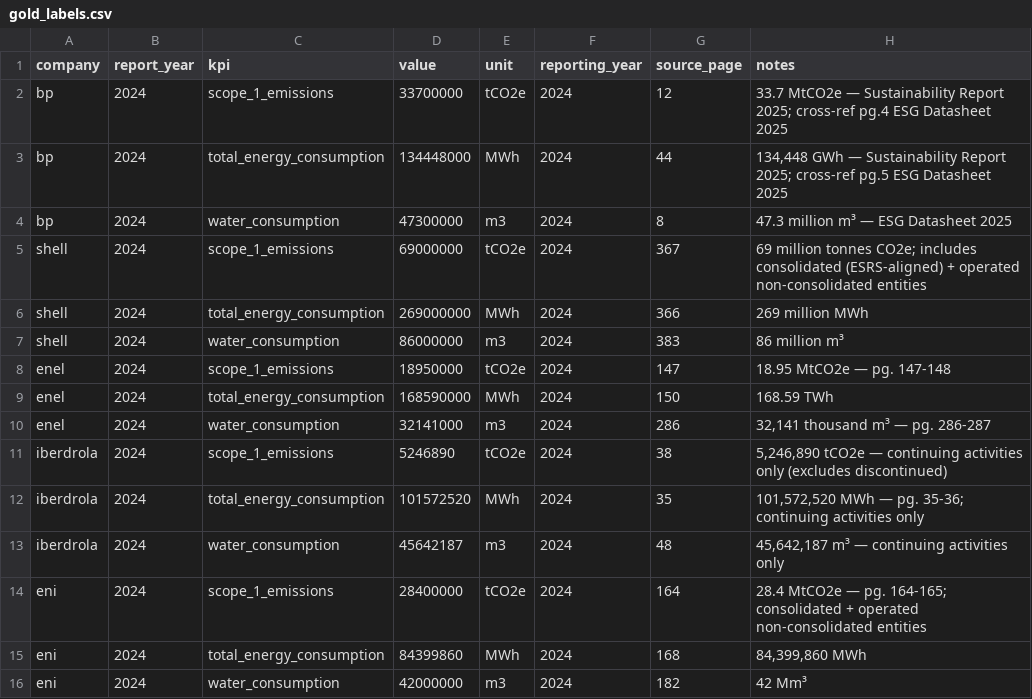
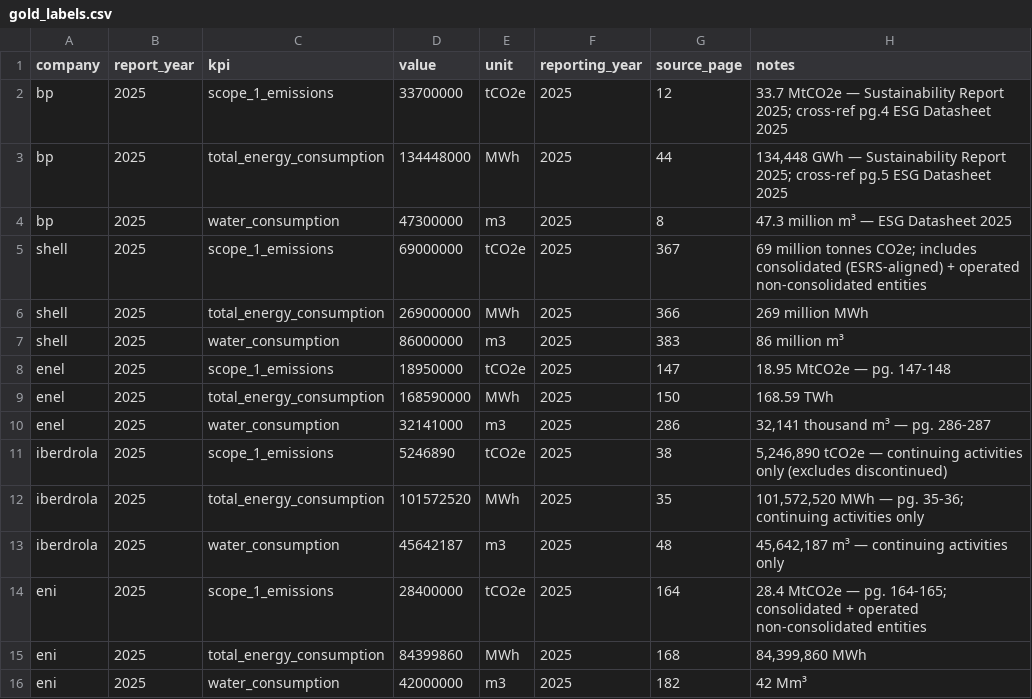
Before and after one commit to rotask/nlp-esg-extractor, a CSV file: data/labels/gold_labels.csv, drawn as a sheet.

```diff
--- a/data/labels/gold_labels.csv
+++ b/data/labels/gold_labels.csv
@@ -1,16 +1,16 @@
 company,report_year,kpi,value,unit,reporting_year,source_page,notes
-bp,2024,scope_1_emissions,33700000,tCO2e,2024,12,"33.7 MtCO2e — Sustainability Report 2025; cross-ref pg.4 ESG Datasheet 2025"
-bp,2024,total_energy_consumption,134448000,MWh,2024,44,"134,448 GWh — Sustainability Report 2025; cross-ref pg.5 ESG Datasheet 2025"
-bp,2024,water_consumption,47300000,m3,2024,8,"47.3 million m³ — ESG Datasheet 2025"
-shell,2024,scope_1_emissions,69000000,tCO2e,2024,367,"69 million tonnes CO2e; includes consolidated (ESRS-aligned) + operated non-consolidated entities"
-shell,2024,total_energy_consumption,269000000,MWh,2024,366,"269 million MWh"
-shell,2024,water_consumption,86000000,m3,2024,383,"86 million m³"
-enel,2024,scope_1_emissions,18950000,tCO2e,2024,147,"18.95 MtCO2e — pg. 147-148"
-enel,2024,total_energy_consumption,168590000,MWh,2024,150,"168.59 TWh"
-enel,2024,water_consumption,32141000,m3,2024,286,"32,141 thousand m³ — pg. 286-287"
-iberdrola,2024,scope_1_emissions,5246890,tCO2e,2024,38,"5,246,890 tCO2e — continuing activities only (excludes discontinued)"
-iberdrola,2024,total_energy_consumption,101572520,MWh,2024,35,"101,572,520 MWh — pg. 35-36; continuing activities only"
-iberdrola,2024,water_consumption,45642187,m3,2024,48,"45,642,187 m³ — continuing activities only"
-eni,2024,scope_1_emissions,28400000,tCO2e,2024,164,"28.4 MtCO2e — pg. 164-165; consolidated + operated non-consolidated entities"
-eni,2024,total_energy_consumption,84399860,MWh,2024,168,"84,399,860 MWh"
-eni,2024,water_consumption,42000000,m3,2024,182,"42 Mm³"
+bp,2025,scope_1_emissions,33700000,tCO2e,2025,12,33.7 MtCO2e — Sustainability Report 2025; cross-ref pg.4 ESG Datasheet 2025
+bp,2025,total_energy_consumption,134448000,MWh,2025,44,"134,448 GWh — Sustainability Report 2025; cross-ref pg.5 ESG Datasheet 2025"
+bp,2025,water_consumption,47300000,m3,2025,8,47.3 million m³ — ESG Datasheet 2025
+shell,2025,scope_1_emissions,69000000,tCO2e,2025,367,69 million tonnes CO2e; includes consolidated (ESRS-aligned) + operated non-consolidated entities
+shell,2025,total_energy_consumption,269000000,MWh,2025,366,269 million MWh
+shell,2025,water_consumption,86000000,m3,2025,383,86 million m³
+enel,2025,scope_1_emissions,18950000,tCO2e,2025,147,18.95 MtCO2e — pg. 147-148
+enel,2025,total_energy_consumption,168590000,MWh,2025,150,168.59 TWh
+enel,2025,water_consumption,32141000,m3,2025,286,"32,141 thousand m³ — pg. 286-287"
+iberdrola,2025,scope_1_emissions,5246890,tCO2e,2025,38,"5,246,890 tCO2e — continuing activities only (excludes discontinued)"
+iberdrola,2025,total_energy_consumption,101572520,MWh,2025,35,"101,572,520 MWh — pg. 35-36; continuing activities only"
+iberdrola,2025,water_consumption,45642187,m3,2025,48,"45,642,187 m³ — continuing activities only"
+eni,2025,scope_1_emissions,28400000,tCO2e,2025,164,28.4 MtCO2e — pg. 164-165; consolidated + operated non-consolidated entities
+eni,2025,total_energy_consumption,84399860,MWh,2025,168,"84,399,860 MWh"
+eni,2025,water_consumption,42000000,m3,2025,182,42 Mm³
```
Also changed, not shown: data/runs/v_docling_baseline_only/extractions.csv, 8 other files.
